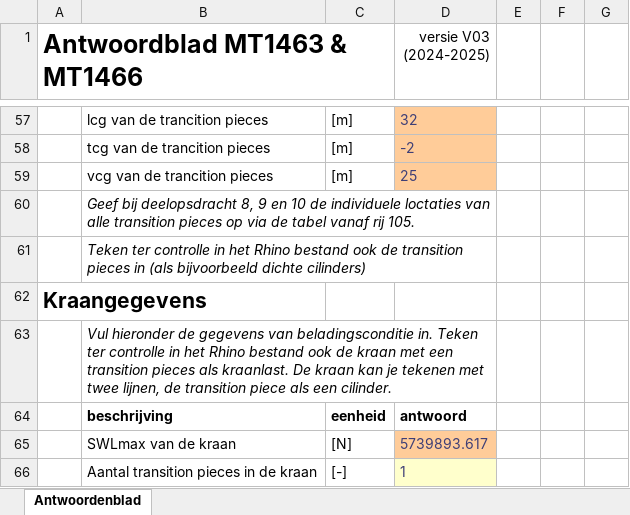
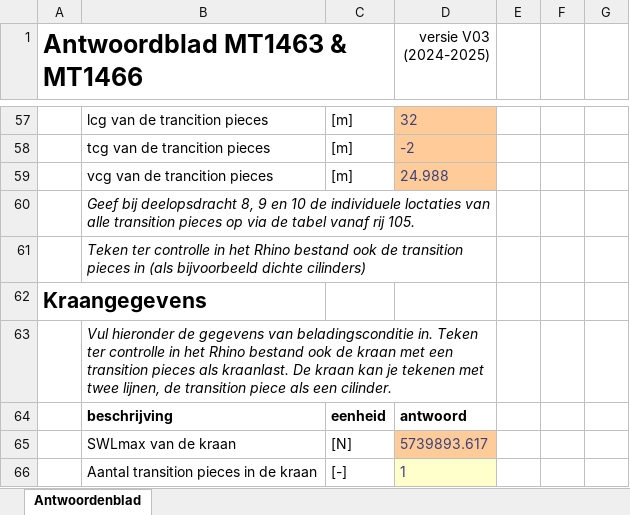
Before and after one commit to Guthub2025Randy/Deelopdracht8IenV, an Excel workbook: Main/Antwoordenblad_MT1463_1466_V03.xlsx, sheet Antwoordenblad, drawn as a sheet; only a part is shown, gaps mark what is left out; values as stored, in another font and other column widths than the file's, no borders; charts and pictures and table styles not drawn; the diff names each change by its address in the sheet, - before the commit and + after, or states it on an @@ line.

```diff
--- a/Main/Antwoordenblad_MT1463_1466_V03.xlsx (sheet Antwoordenblad)
+++ b/Main/Antwoordenblad_MT1463_1466_V03.xlsx (sheet Antwoordenblad)
-D59 (versie V03 (2024-2025)): 25
+D59 (versie V03 (2024-2025)): 24.988
```
Also changed, not shown: 11 other files.
